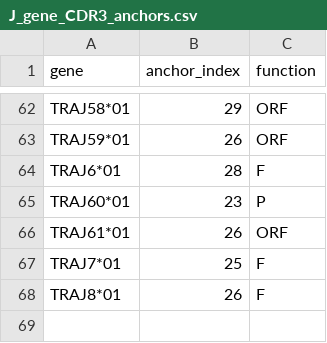
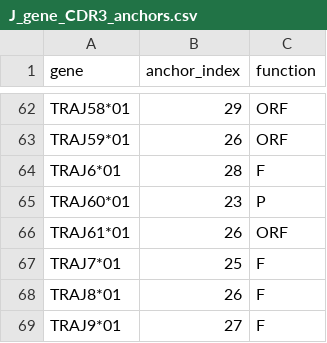
Before and after one commit to statbiophys/SONIA, a CSV file: sonia/default_models/human_T_alpha/J_gene_CDR3_anchors.csv, drawn as a sheet; only a part is shown, gaps mark what is left out.

Commit message:
Update J_gene_CDR3_anchors.csv

```diff
--- a/sonia/default_models/human_T_alpha/J_gene_CDR3_anchors.csv
+++ b/sonia/default_models/human_T_alpha/J_gene_CDR3_anchors.csv
@@ -68 +68,2 @@ TRAJ7*01,25,F
 TRAJ8*01,26,F
+TRAJ9*01,27,F
```
